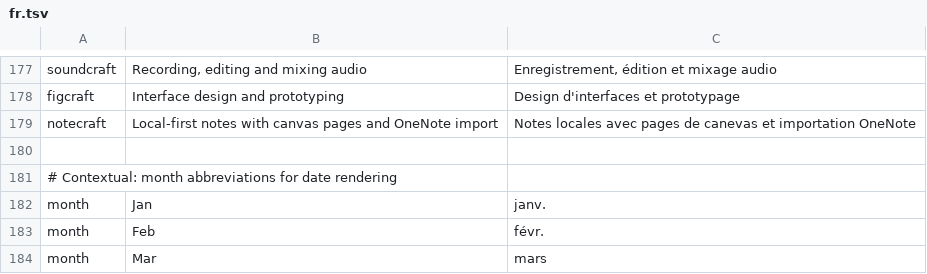
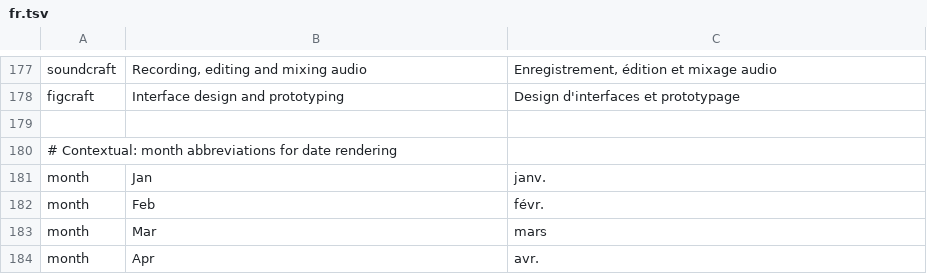
Before and after one commit to mameen/craft-launcher, a TSV file: crates/ui-egui/src/i18n/fr.tsv, drawn as a sheet; only a part is shown, gaps mark what is left out; the shorter side is filled out with more unchanged rows; the diff names each change by its address in the sheet, - before the commit and + after, or states it on an @@ line.

```diff
--- a/crates/ui-egui/src/i18n/fr.tsv
+++ b/crates/ui-egui/src/i18n/fr.tsv
-row 179: notecraft | Local-first notes with canvas pages and OneNote import | Notes locales avec pages de canevas et importation OneNote
```
Also changed, not shown: crates/ui-egui/src/i18n/cs.tsv, crates/ui-egui/src/i18n/es.tsv, 7 other files.
